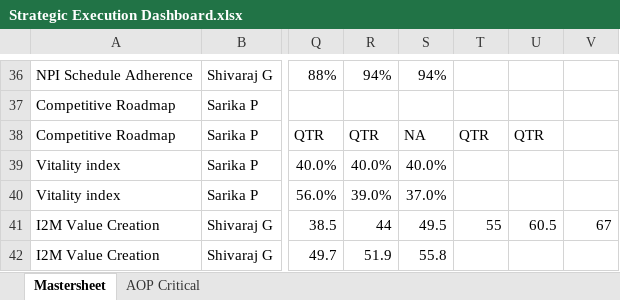
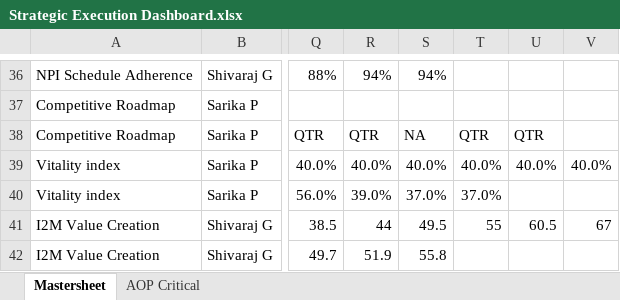
Before and after one commit to pratibha131/DMB-Dashboard, an Excel workbook: data/Strategic Execution Dashboard.xlsx, sheet Mastersheet, drawn as a sheet; only a part is shown, gaps mark what is left out; values as stored, in another font and other column widths than the file's, no borders; table styles not drawn; the diff names each change by its address in the sheet, - before the commit and + after, or states it on an @@ line.

Commit message:
Auto-sync Strategic Execution Dashboard.xlsx from SharePoint via live sync [skip ci]

```diff
--- a/data/Strategic Execution Dashboard.xlsx (sheet Mastersheet)
+++ b/data/Strategic Execution Dashboard.xlsx (sheet Mastersheet)
-T39: (empty)
+T39: 40.0%
-U39: (empty)
+U39: 40.0%
-V39: (empty)
+V39: 40.0%
-T40: (empty)
+T40: 37.0%
```
Also changed, not shown: sheet AOP Critical.
